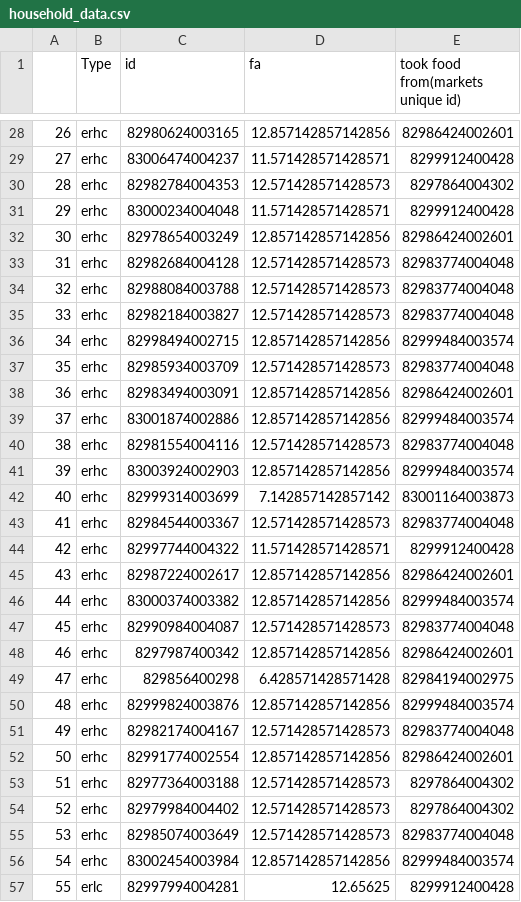
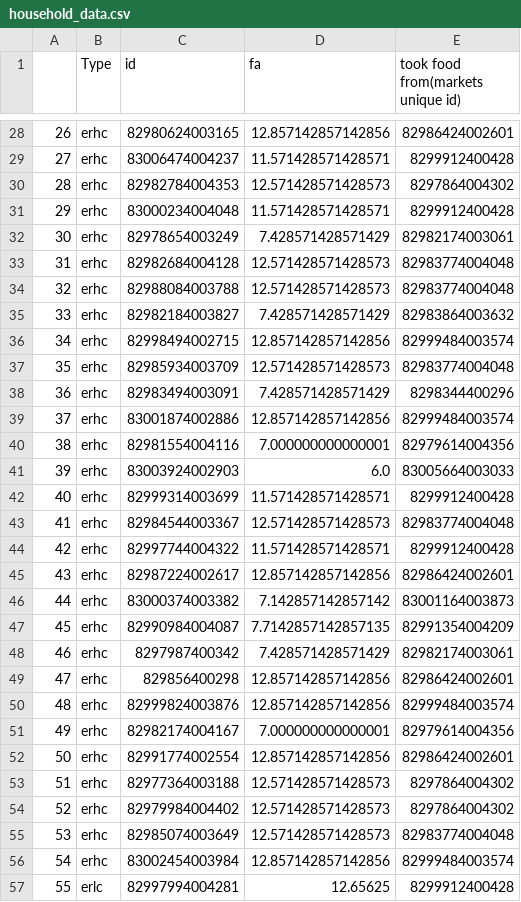
Before and after one commit to ICICLE-ai/Store_Closure_Website, a CSV file: ABM/household_data.csv, drawn as a sheet; only a part is shown, gaps mark what is left out; the diff covers the shown part only.

```diff
--- a/ABM/household_data.csv
+++ b/ABM/household_data.csv
@@ -31,13 +31,13 @@
 29,erhc,83000234004048,11.571428571428571,8299912400428
-30,erhc,82978654003249,12.857142857142856,82986424002601
+30,erhc,82978654003249,7.428571428571429,82982174003061
 31,erhc,82982684004128,12.571428571428573,82983774004048
 32,erhc,82988084003788,12.571428571428573,82983774004048
-33,erhc,82982184003827,12.571428571428573,82983774004048
+33,erhc,82982184003827,7.428571428571429,82983864003632
 34,erhc,82998494002715,12.857142857142856,82999484003574
 35,erhc,82985934003709,12.571428571428573,82983774004048
-36,erhc,82983494003091,12.857142857142856,82986424002601
+36,erhc,82983494003091,7.428571428571429,8298344400296
 37,erhc,83001874002886,12.857142857142856,82999484003574
-38,erhc,82981554004116,12.571428571428573,82983774004048
-39,erhc,83003924002903,12.857142857142856,82999484003574
-40,erhc,82999314003699,7.142857142857142,83001164003873
+38,erhc,82981554004116,7.000000000000001,82979614004356
+39,erhc,83003924002903,6.0,83005664003033
+40,erhc,82999314003699,11.571428571428571,8299912400428
 41,erhc,82984544003367,12.571428571428573,82983774004048
@@ -45,8 +45,8 @@
 43,erhc,82987224002617,12.857142857142856,82986424002601
-44,erhc,83000374003382,12.857142857142856,82999484003574
-45,erhc,82990984004087,12.571428571428573,82983774004048
-46,erhc,8297987400342,12.857142857142856,82986424002601
-47,erhc,829856400298,6.428571428571428,82984194002975
+44,erhc,83000374003382,7.142857142857142,83001164003873
+45,erhc,82990984004087,7.7142857142857135,82991354004209
+46,erhc,8297987400342,7.428571428571429,82982174003061
+47,erhc,829856400298,12.857142857142856,82986424002601
 48,erhc,82999824003876,12.857142857142856,82999484003574
-49,erhc,82982174004167,12.571428571428573,82983774004048
+49,erhc,82982174004167,7.000000000000001,82979614004356
 50,erhc,82991774002554,12.857142857142856,82986424002601
```
Also changed, not shown: 12 removed rows and 32 edited cells elsewhere in this file, 10 other files.
